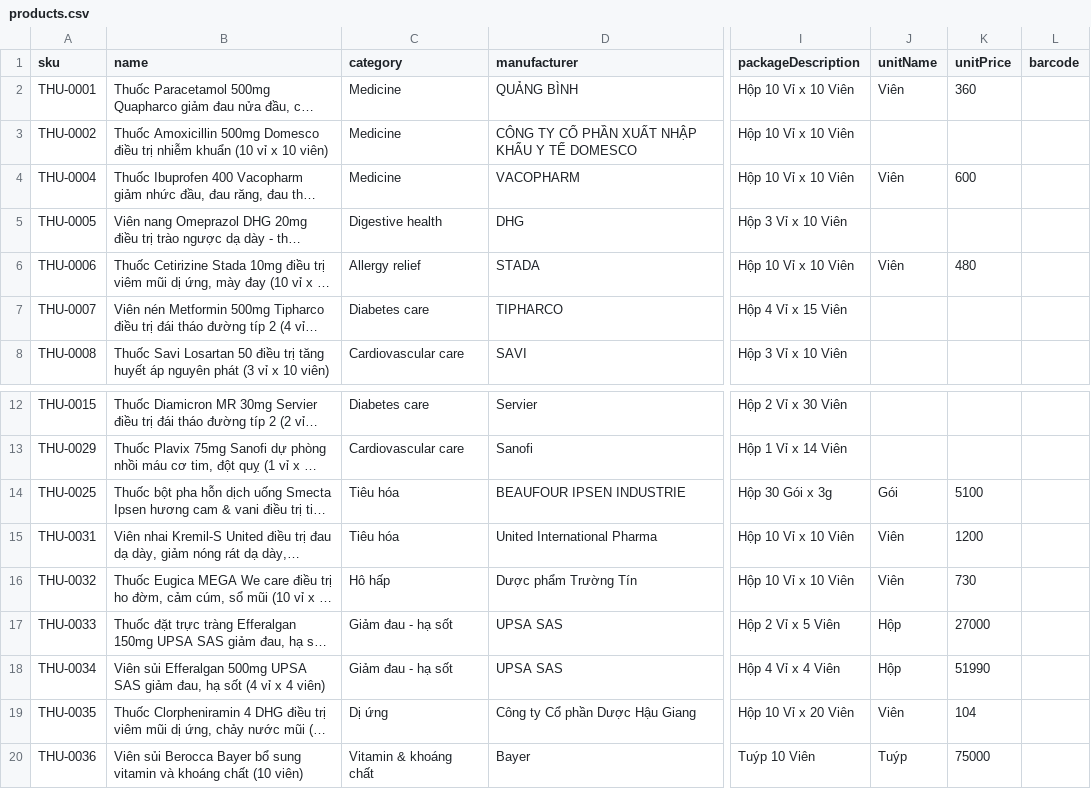
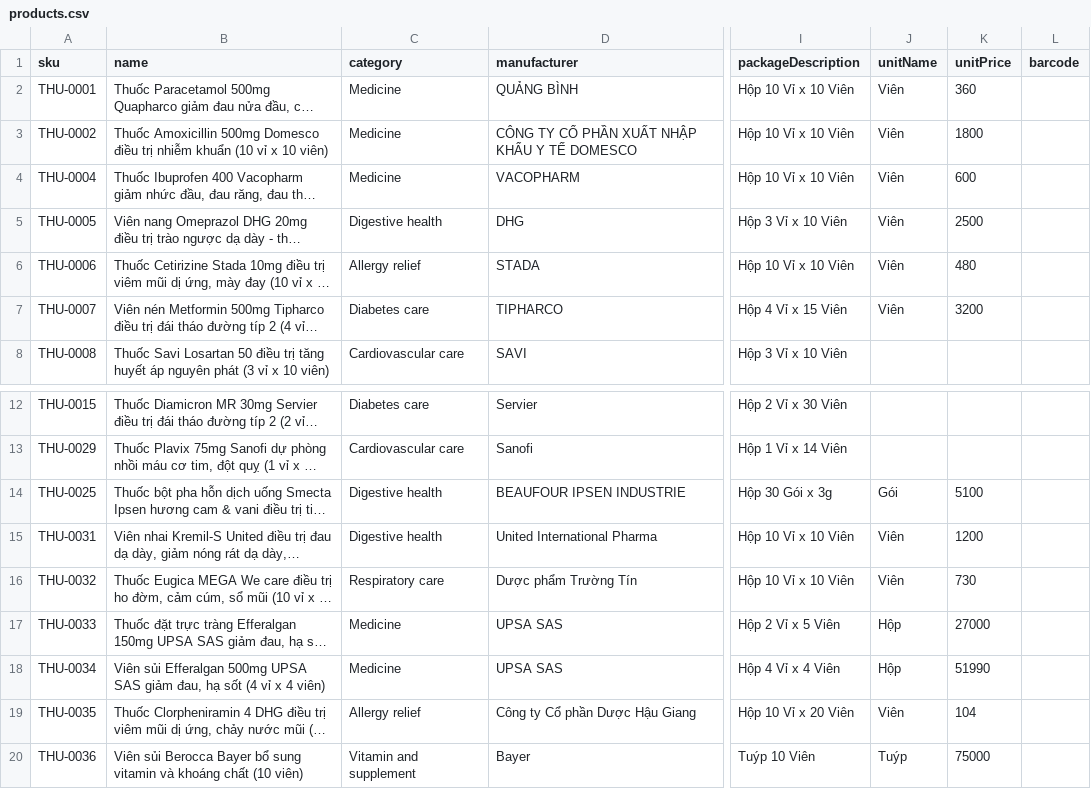
Before and after one commit to nielpattin/PharmacyCentral, a CSV file: data/import-samples/products.csv, drawn as a sheet; only a part is shown, gaps mark what is left out; long unchanged cells end in …; the diff names each change by its address in the sheet, - before the commit and + after, or states it on an @@ line.

```diff
--- a/data/import-samples/products.csv
+++ b/data/import-samples/products.csv
-J3 (unitName): (empty)
+J3 (unitName): Viên
-K3 (unitPrice): (empty)
+K3 (unitPrice): 1800
-J5 (unitName): (empty)
+J5 (unitName): Viên
-K5 (unitPrice): (empty)
+K5 (unitPrice): 2500
-J7 (unitName): (empty)
+J7 (unitName): Viên
-K7 (unitPrice): (empty)
+K7 (unitPrice): 3200
-C14:C15 (category): Tiêu hóa
+C14:C15 (category): Digestive health
-C16 (category): Hô hấp
+C16 (category): Respiratory care
-C17:C18 (category): Giảm đau - hạ sốt
+C17:C18 (category): Medicine
-C19 (category): Dị ứng
+C19 (category): Allergy relief
-C20 (category): Vitamin & khoáng chất
+C20 (category): Vitamin and supplement
```
Also changed, not shown: data/import-samples/opening-balances.csv, data/import-samples/storage-locations.csv, 1 other file.
